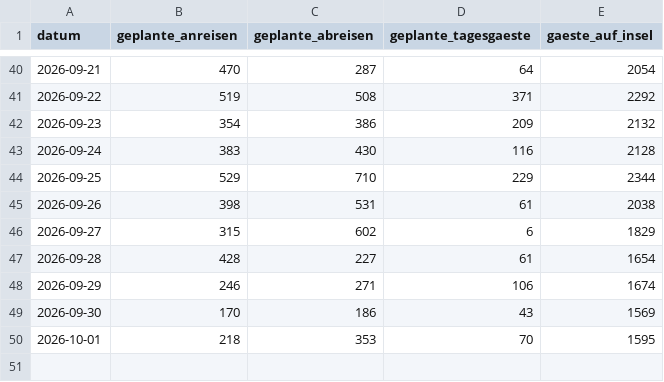
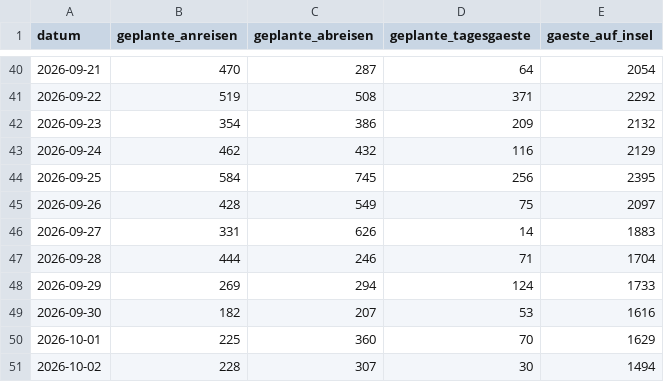
Before and after one commit to lleisner/spiekeroog-gaeste-archiv, a CSV file: archive/gaestestatistik.csv, drawn as a sheet; only a part is shown, gaps mark what is left out.

```diff
--- a/archive/gaestestatistik.csv
+++ b/archive/gaestestatistik.csv
@@ -42,9 +42,10 @@ datum,geplante_anreisen,geplante_abreisen,geplante_tagesgaeste,gaeste_auf_insel
 2026-09-23,354,386,209,2132
-2026-09-24,383,430,116,2128
-2026-09-25,529,710,229,2344
-2026-09-26,398,531,61,2038
-2026-09-27,315,602,6,1829
-2026-09-28,428,227,61,1654
-2026-09-29,246,271,106,1674
-2026-09-30,170,186,43,1569
-2026-10-01,218,353,70,1595
+2026-09-24,462,432,116,2129
+2026-09-25,584,745,256,2395
+2026-09-26,428,549,75,2097
+2026-09-27,331,626,14,1883
+2026-09-28,444,246,71,1704
+2026-09-29,269,294,124,1733
+2026-09-30,182,207,53,1616
+2026-10-01,225,360,70,1629
+2026-10-02,228,307,30,1494
```
Also changed, not shown: archive/latest.csv, archive/snapshots.csv, 1 other file.
